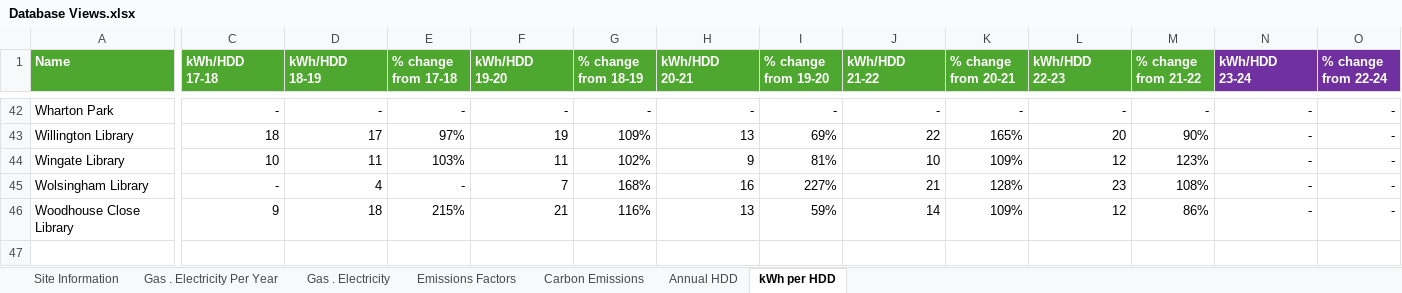
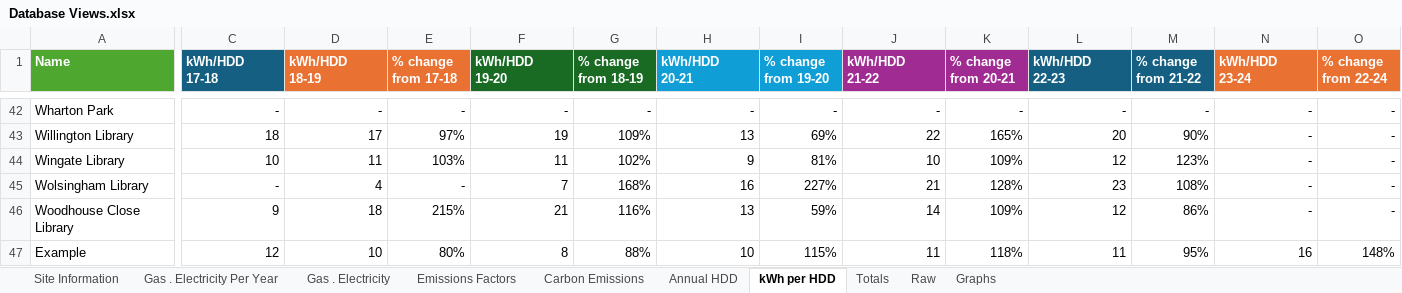
Before and after one commit to COMP2281/software-engineering-group24-25-19, an Excel workbook: Data Analysis/Database Views.xlsx, sheet kWh per HDD, drawn as a sheet; only a part is shown, gaps mark what is left out; values as stored, in another font and other column widths than the file's, no borders; conditional formats not drawn; rows hold the shown columns only; the diff names each change by its address in the sheet, - before the commit and + after, or states it on an @@ line.

```diff
--- a/Data Analysis/Database Views.xlsx (sheet kWh per HDD)
+++ b/Data Analysis/Database Views.xlsx (sheet kWh per HDD)
+sheet tab: Totals
+sheet tab: Raw
+sheet tab: Graphs
-C1 fill: #4EA72E
+C1 fill: #156082
-D1:E1 fill: #4EA72E
+D1:E1 fill: #E97132
-F1:G1 fill: #4EA72E
+F1:G1 fill: #196B24
-H1:I1 fill: #4EA72E
+H1:I1 fill: #0F9ED5
-J1:K1 fill: #4EA72E
+J1:K1 fill: #A02B93
-L1:M1 fill: #4EA72E
+L1:M1 fill: #156082
-N1:O1 fill: #7030A0
+N1:O1 fill: #E97132
+row 47: Example | 12 | 10 | 80% | 8 | 88% | 10 | 115% | 11 | 118% | 11 | 95% | 16 | 148%
```
Also changed, not shown: sheet Gas . Electricity, sheet Gas . Electricity Per Year, sheet Carbon Emissions, sheet Site Information, formulas that keep their value, charts or pictures, Data Analysis/Original Excel Files/Multi Year Footprint -Uni students.xlsx, 2 other files.
